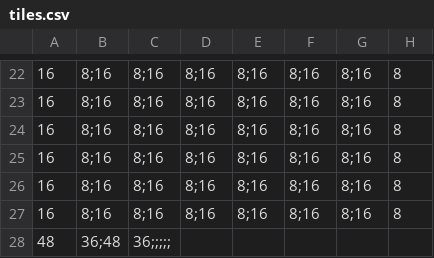
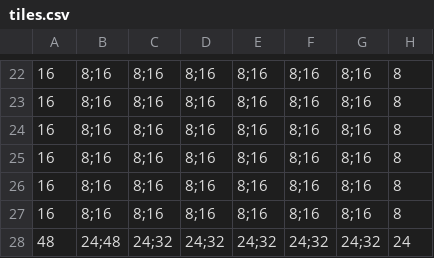
Before and after one commit to crookedbard/cocos2dx-plist-maker, a CSV file: tiles.csv, drawn as a sheet; only a part is shown, gaps mark what is left out.

```diff
--- a/tiles.csv
+++ b/tiles.csv
@@ -27,2 +27,2 @@
 16,8;16,8;16,8;16,8;16,8;16,8;16,8
-48,36;48,36;;;;;
+48,24;48,24;32,24;32,24;32,24;32,24;32,24
```
Also changed, not shown: 2 other files.
